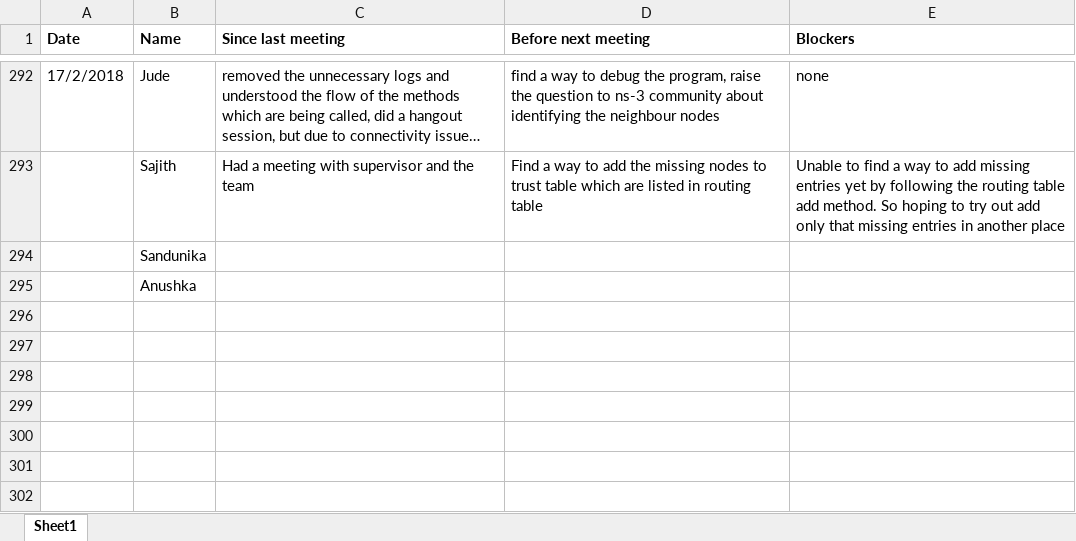
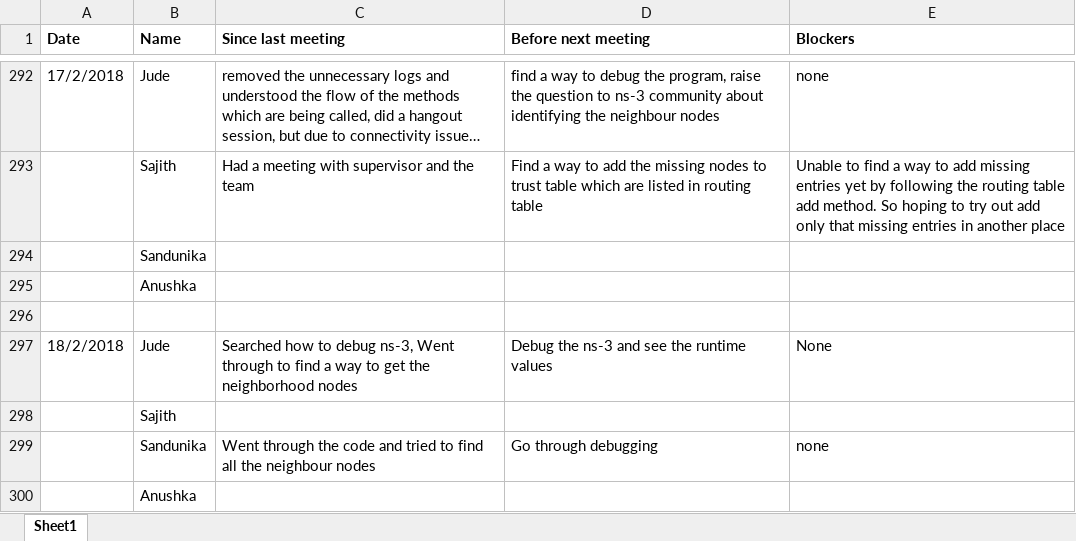
Before and after one commit to SajithNew16/Doc, an Excel workbook: scrumResearch.xlsx, sheet Sheet1, drawn as a sheet; only a part is shown, gaps mark what is left out; long unchanged cells end in …; values as stored, in another font and other column widths than the file's, no borders; the diff names each change by its address in the sheet, - before the commit and + after, or states it on an @@ line.

Commit message:
added

```diff
--- a/scrumResearch.xlsx (sheet Sheet1)
+++ b/scrumResearch.xlsx (sheet Sheet1)
+row 296: (empty)
+row 297: 18/2/2018 | Jude | Searched how to debug ns-3, Went through to find a way to get the neighborhood nodes | Debug the ns-3 and see the runtime values | None
+row 298:  | Sajith
+row 299:  | Sandunika | Went through the code and tried to find all the neighbour nodes | Go through debugging | none
+row 300:  | Anushka
```
